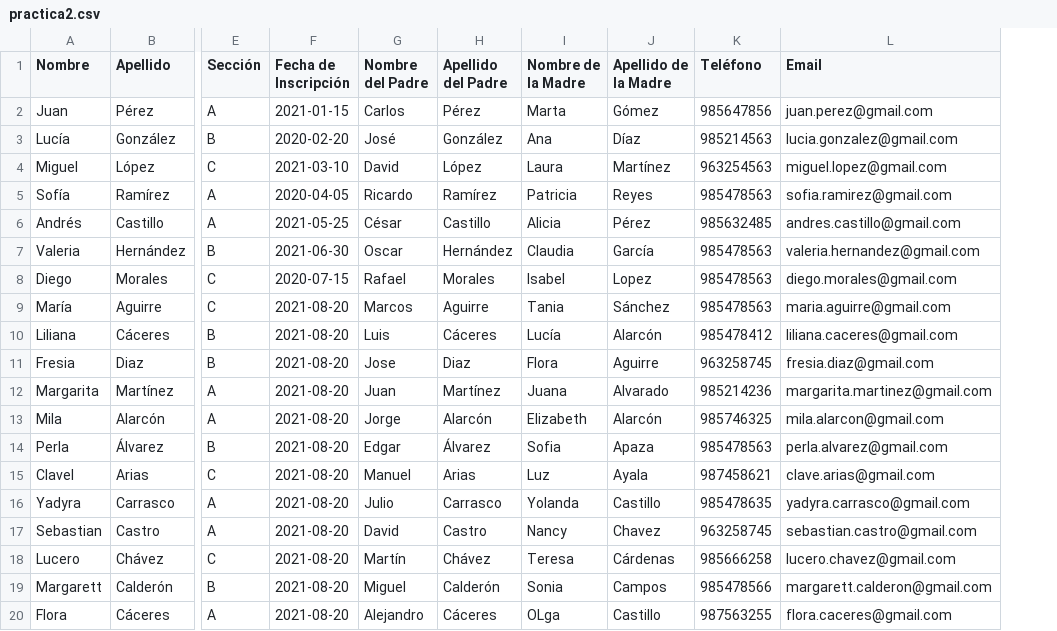
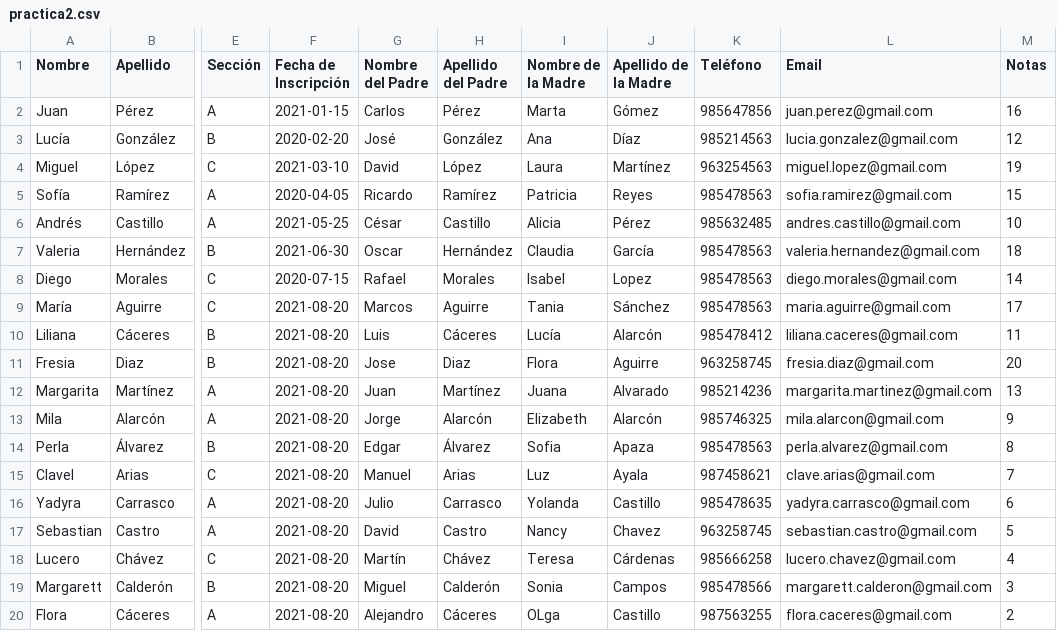
Before and after one commit to DemiPalomino/practica, a CSV file: practica2.csv, drawn as a sheet; only a part is shown, gaps mark what is left out; the diff names each change by its address in the sheet, - before the commit and + after, or states it on an @@ line.

Commit message:
practica2.csv

```diff
--- a/practica2.csv
+++ b/practica2.csv
+column M (Notas), rows 2-20: 16 | 12 | 19 | 15 | 10 | 18 | 14 | 17 | 11 | 20 | 13 | 9 | 8 | 7 | 6 | 5 | 4 | 3 | 2
```
